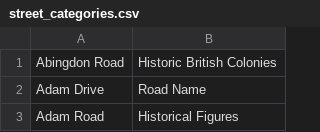
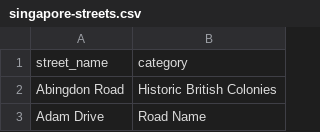
Before and after one commit to evgeniyarbatov/singapore-streets, a CSV file: dataset/singapore-streets.csv (was street_categories.csv), drawn as a sheet; only a part is shown; the shorter side is filled out with more unchanged rows; the diff names each change by its address in the sheet, - before the commit and + after, or states it on an @@ line.

```diff
--- a/street_categories.csv
+++ b/dataset/singapore-streets.csv
+row 1: street_name | category
```
Also changed, not shown: 6 other files.
